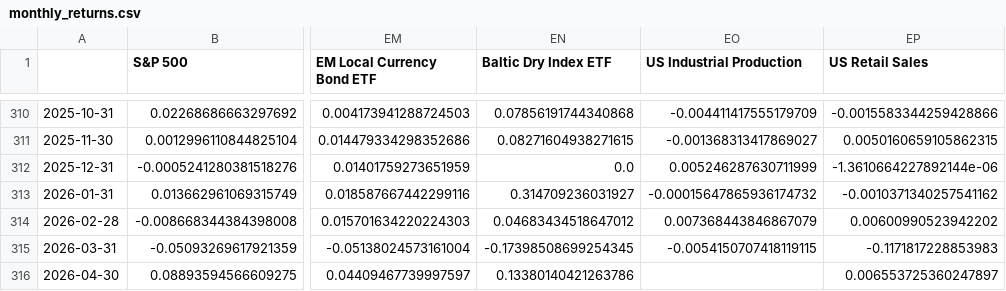
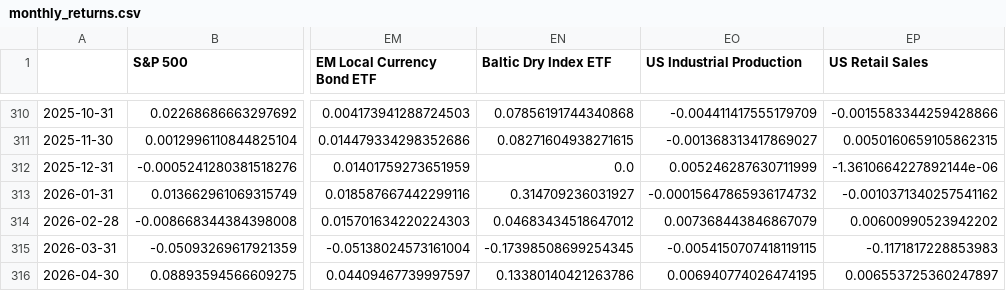
Before and after one commit to tanvigandhi1008/scripbox-seasonality-dashboard, a CSV file: data/processed/monthly_returns.csv, drawn as a sheet; only a part is shown, gaps mark what is left out; the diff names each change by its address in the sheet, - before the commit and + after, or states it on an @@ line.

```diff
--- a/data/processed/monthly_returns.csv
+++ b/data/processed/monthly_returns.csv
-EO316 (US Industrial Production): (empty)
+EO316 (US Industrial Production): 0.006940774026474195
```
Also changed, not shown: data/processed/monthly_returns_inr.csv, data/processed/seasonality_stats.csv, 3 other files.
